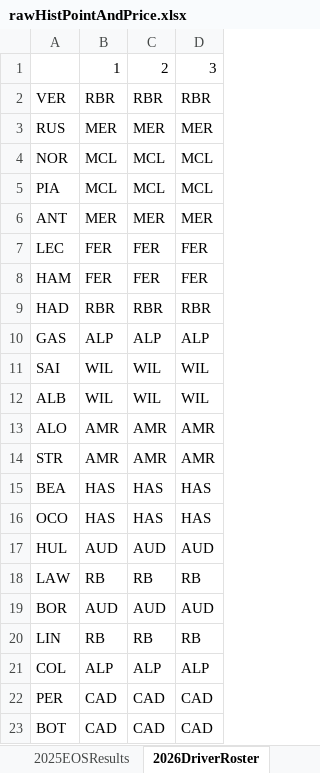
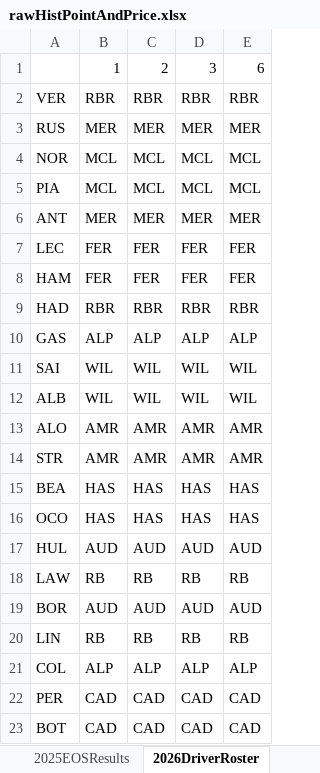
Before and after one commit to jguptil1/F1Fantasy, an Excel workbook: data/raw/rawHistPointAndPrice.xlsx, sheet 2026DriverRoster, drawn as a sheet; values as stored, in another font and other column widths than the file's, no borders; the diff names each change by its address in the sheet, - before the commit and + after, or states it on an @@ line.

```diff
--- a/data/raw/rawHistPointAndPrice.xlsx (sheet 2026DriverRoster)
+++ b/data/raw/rawHistPointAndPrice.xlsx (sheet 2026DriverRoster)
+column E, rows 1-23: 6 | RBR | MER | MCL | MCL | MER | FER | FER | RBR | ALP | WIL | WIL | AMR | AMR | HAS | HAS | AUD | RB | AUD | RB | ALP | CAD | CAD
```
Also changed, not shown: other sheet tabs, 22 other files.
